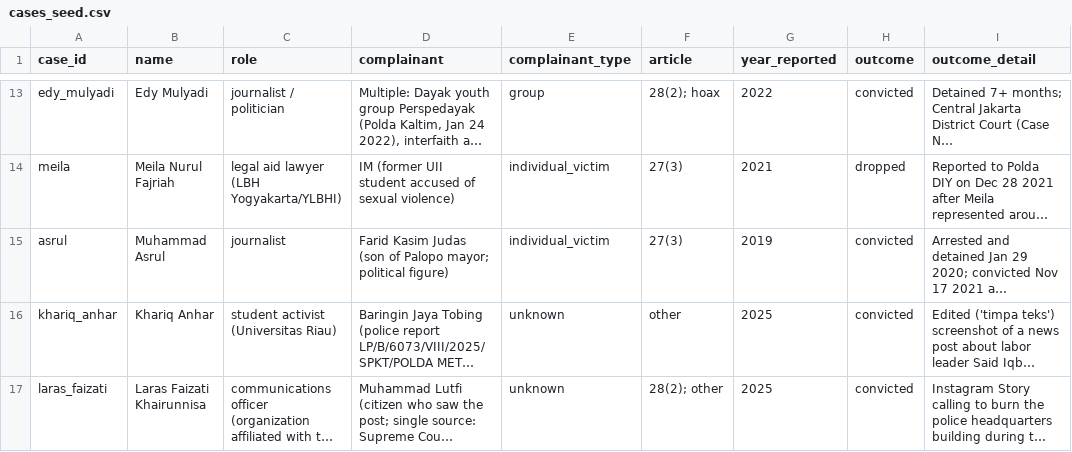
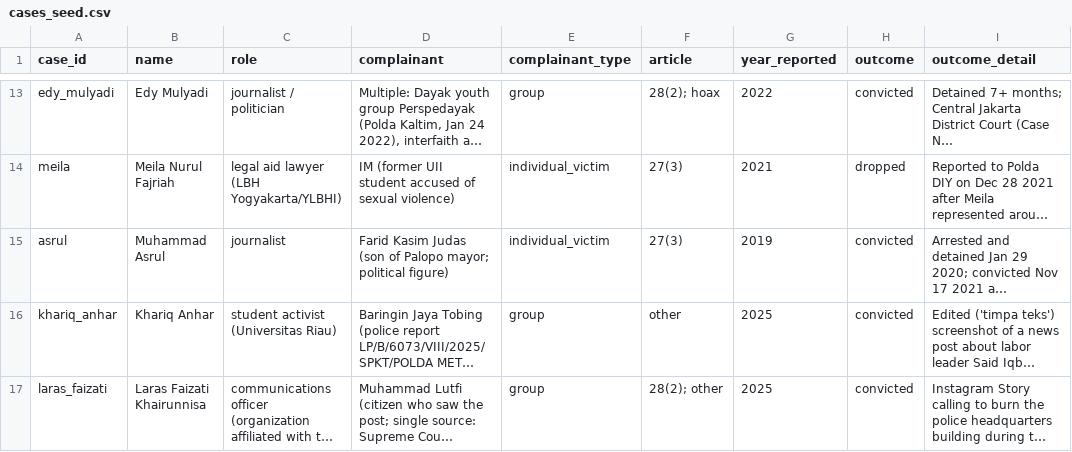
Before and after one commit to valentinasilva8/fairtrial-ai-hackathon, a CSV file: data/cases_seed.csv, drawn as a sheet; only a part is shown, gaps mark what is left out; long unchanged cells end in …; the diff names each change by its address in the sheet, - before the commit and + after, or states it on an @@ line.

```diff
--- a/data/cases_seed.csv
+++ b/data/cases_seed.csv
-E16:E17 (complainant_type): unknown
+E16:E17 (complainant_type): group
```
